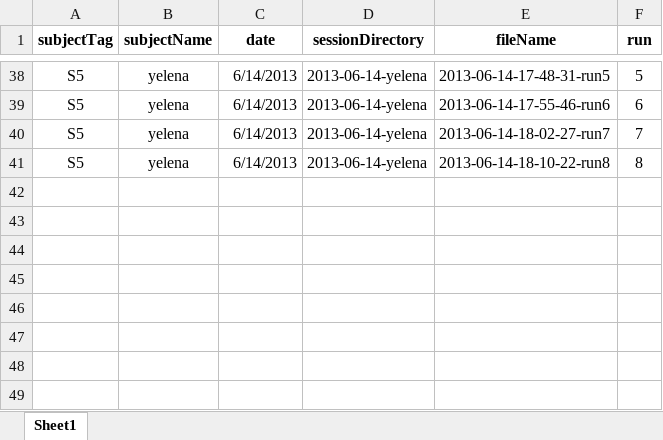
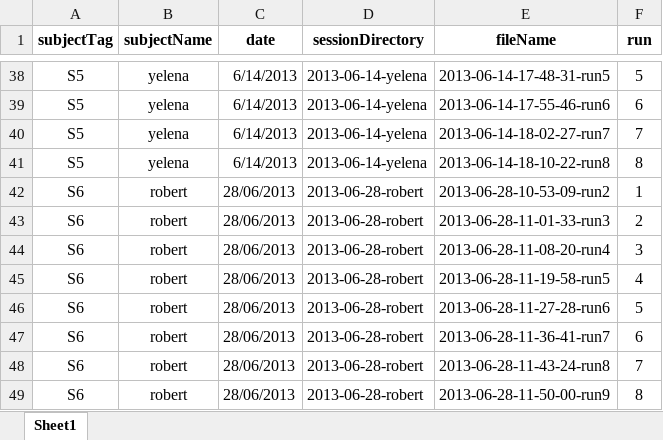
Before and after one commit to adriencombaz/HybBciCode, an Excel workbook: dataAnalysisCodes/watchERP_2stim/01-preprocess-plot/watchErpDataset.xlsx, sheet Sheet1, drawn as a sheet; only a part is shown, gaps mark what is left out; values as stored, in another font and other column widths than the file's, no borders; the diff names each change by its address in the sheet, - before the commit and + after, or states it on an @@ line.

```diff
--- a/dataAnalysisCodes/watchERP_2stim/01-preprocess-plot/watchErpDataset.xlsx (sheet Sheet1)
+++ b/dataAnalysisCodes/watchERP_2stim/01-preprocess-plot/watchErpDataset.xlsx (sheet Sheet1)
+row 42: S6 | robert | 28/06/2013 | 2013-06-28-robert | 2013-06-28-10-53-09-run2 | 1
+row 43: S6 | robert | 28/06/2013 | 2013-06-28-robert | 2013-06-28-11-01-33-run3 | 2
+row 44: S6 | robert | 28/06/2013 | 2013-06-28-robert | 2013-06-28-11-08-20-run4 | 3
+row 45: S6 | robert | 28/06/2013 | 2013-06-28-robert | 2013-06-28-11-19-58-run5 | 4
+row 46: S6 | robert | 28/06/2013 | 2013-06-28-robert | 2013-06-28-11-27-28-run6 | 5
+row 47: S6 | robert | 28/06/2013 | 2013-06-28-robert | 2013-06-28-11-36-41-run7 | 6
+row 48: S6 | robert | 28/06/2013 | 2013-06-28-robert | 2013-06-28-11-43-24-run8 | 7
+row 49: S6 | robert | 28/06/2013 | 2013-06-28-robert | 2013-06-28-11-50-00-run9 | 8
```
Also changed, not shown: dataAnalysisCodes/watchERP/01-preprocess-plot/watchErpDataset2.xlsx, 45 other files.
